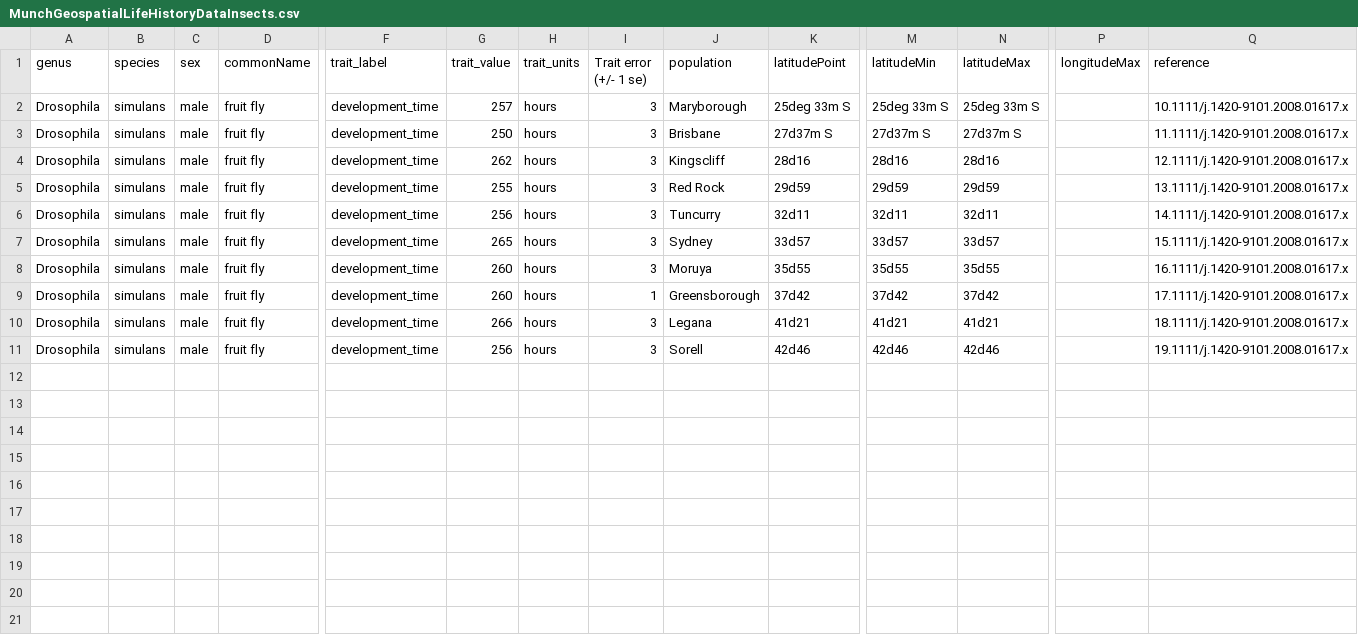
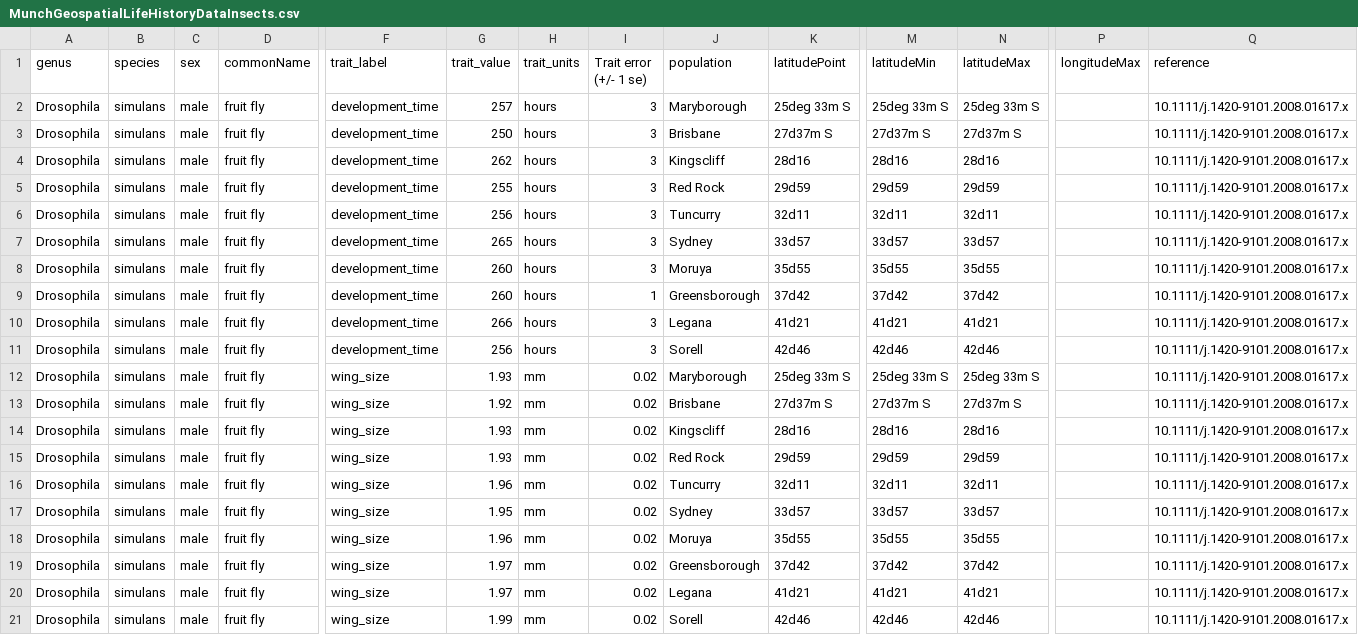
Before and after one commit to cboettig/2014, a CSV file: assets/data/MunchGeospatialLifeHistoryDataInsects.csv, drawn as a sheet; only a part is shown, gaps mark what is left out; rows hold the shown columns only; the diff names each change by its address in the sheet, - before the commit and + after, or states it on an @@ line.

```diff
--- a/assets/data/MunchGeospatialLifeHistoryDataInsects.csv
+++ b/assets/data/MunchGeospatialLifeHistoryDataInsects.csv
-Q3 (reference): 11.1111/j.1420-9101.2008.01617.x
+Q3 (reference): 10.1111/j.1420-9101.2008.01617.x
-Q4 (reference): 12.1111/j.1420-9101.2008.01617.x
+Q4 (reference): 10.1111/j.1420-9101.2008.01617.x
-Q5 (reference): 13.1111/j.1420-9101.2008.01617.x
+Q5 (reference): 10.1111/j.1420-9101.2008.01617.x
-Q6 (reference): 14.1111/j.1420-9101.2008.01617.x
+Q6 (reference): 10.1111/j.1420-9101.2008.01617.x
-Q7 (reference): 15.1111/j.1420-9101.2008.01617.x
+Q7 (reference): 10.1111/j.1420-9101.2008.01617.x
-Q8 (reference): 16.1111/j.1420-9101.2008.01617.x
+Q8 (reference): 10.1111/j.1420-9101.2008.01617.x
-Q9 (reference): 17.1111/j.1420-9101.2008.01617.x
+Q9 (reference): 10.1111/j.1420-9101.2008.01617.x
-Q10 (reference): 18.1111/j.1420-9101.2008.01617.x
+Q10 (reference): 10.1111/j.1420-9101.2008.01617.x
-Q11 (reference): 19.1111/j.1420-9101.2008.01617.x
+Q11 (reference): 10.1111/j.1420-9101.2008.01617.x
+row 12: Drosophila | simulans | male | fruit fly | wing_size | 1.93 | mm | 0.02 | Maryborough | 25deg 33m S | 25deg 33m S | 25deg 33m S |  | 10.1111/j.1420-9101.2008.01617.x
+row 13: Drosophila | simulans | male | fruit fly | wing_size | 1.92 | mm | 0.02 | Brisbane | 27d37m S | 27d37m S | 27d37m S |  | 10.1111/j.1420-9101.2008.01617.x
+row 14: Drosophila | simulans | male | fruit fly | wing_size | 1.93 | mm | 0.02 | Kingscliff | 28d16 | 28d16 | 28d16 |  | 10.1111/j.1420-9101.2008.01617.x
+row 15: Drosophila | simulans | male | fruit fly | wing_size | 1.93 | mm | 0.02 | Red Rock | 29d59 | 29d59 | 29d59 |  | 10.1111/j.1420-9101.2008.01617.x
+row 16: Drosophila | simulans | male | fruit fly | wing_size | 1.96 | mm | 0.02 | Tuncurry | 32d11 | 32d11 | 32d11 |  | 10.1111/j.1420-9101.2008.01617.x
+row 17: Drosophila | simulans | male | fruit fly | wing_size | 1.95 | mm | 0.02 | Sydney | 33d57 | 33d57 | 33d57 |  | 10.1111/j.1420-9101.2008.01617.x
+row 18: Drosophila | simulans | male | fruit fly | wing_size | 1.96 | mm | 0.02 | Moruya | 35d55 | 35d55 | 35d55 |  | 10.1111/j.1420-9101.2008.01617.x
+row 19: Drosophila | simulans | male | fruit fly | wing_size | 1.97 | mm | 0.02 | Greensborough | 37d42 | 37d42 | 37d42 |  | 10.1111/j.1420-9101.2008.01617.x
+row 20: Drosophila | simulans | male | fruit fly | wing_size | 1.97 | mm | 0.02 | Legana | 41d21 | 41d21 | 41d21 |  | 10.1111/j.1420-9101.2008.01617.x
+row 21: Drosophila | simulans | male | fruit fly | wing_size | 1.99 | mm | 0.02 | Sorell | 42d46 | 42d46 | 42d46 |  | 10.1111/j.1420-9101.2008.01617.x
```
Also changed, not shown: 4 other files.
